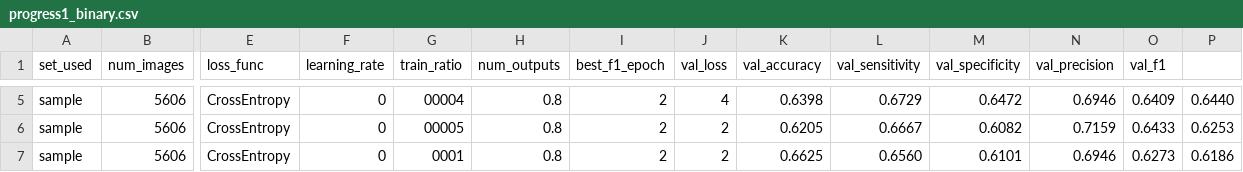
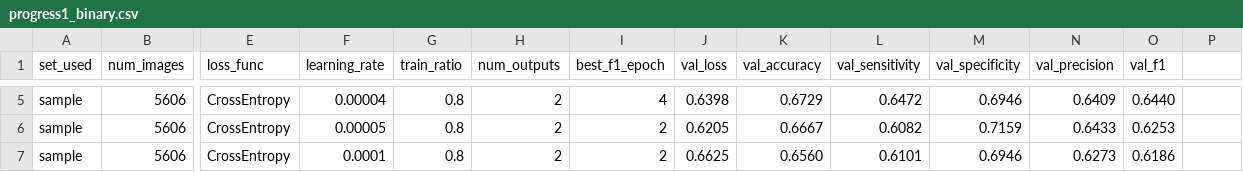
Before and after one commit to streethooper11/AITransfer, a CSV file: save/progress1_binary.csv, drawn as a sheet; only a part is shown, gaps mark what is left out; the diff covers the shown part only; the diff names each change by its address in the sheet, - before the commit and + after, or states it on an @@ line.

```diff
--- a/save/progress1_binary.csv
+++ b/save/progress1_binary.csv
-F5 (learning_rate): 0
+F5 (learning_rate): 0.00004
-G5 (train_ratio): 00004
+G5 (train_ratio): 0.8
-H5:H7 (num_outputs): 0.8
+H5:H7 (num_outputs): 2
-I5 (best_f1_epoch): 2
+I5 (best_f1_epoch): 4
-J5 (val_loss): 4
+J5 (val_loss): 0.6398
-K5 (val_accuracy): 0.6398
+K5 (val_accuracy): 0.6729
-L5 (val_sensitivity): 0.6729
+L5 (val_sensitivity): 0.6472
-M5 (val_specificity): 0.6472
+M5 (val_specificity): 0.6946
-N5 (val_precision): 0.6946
+N5 (val_precision): 0.6409
-O5 (val_f1): 0.6409
+O5 (val_f1): 0.6440
-P5: 0.6440
+P5: (empty)
-F6 (learning_rate): 0
+F6 (learning_rate): 0.00005
-G6 (train_ratio): 00005
+G6 (train_ratio): 0.8
-J6 (val_loss): 2
+J6 (val_loss): 0.6205
-K6 (val_accuracy): 0.6205
+K6 (val_accuracy): 0.6667
-L6 (val_sensitivity): 0.6667
+L6 (val_sensitivity): 0.6082
-M6 (val_specificity): 0.6082
+M6 (val_specificity): 0.7159
-N6 (val_precision): 0.7159
+N6 (val_precision): 0.6433
-O6 (val_f1): 0.6433
+O6 (val_f1): 0.6253
-P6: 0.6253
+P6: (empty)
-F7 (learning_rate): 0
+F7 (learning_rate): 0.0001
-G7 (train_ratio): 0001
+G7 (train_ratio): 0.8
-J7 (val_loss): 2
+J7 (val_loss): 0.6625
-K7 (val_accuracy): 0.6625
+K7 (val_accuracy): 0.6560
-L7 (val_sensitivity): 0.6560
+L7 (val_sensitivity): 0.6101
-M7 (val_specificity): 0.6101
+M7 (val_specificity): 0.6946
-N7 (val_precision): 0.6946
+N7 (val_precision): 0.6273
-O7 (val_f1): 0.6273
+O7 (val_f1): 0.6186
-P7: 0.6186
+P7: (empty)
```
Also changed, not shown: 33 edited cells elsewhere in this file, save/progress3_testbest.csv, 1 other file.
